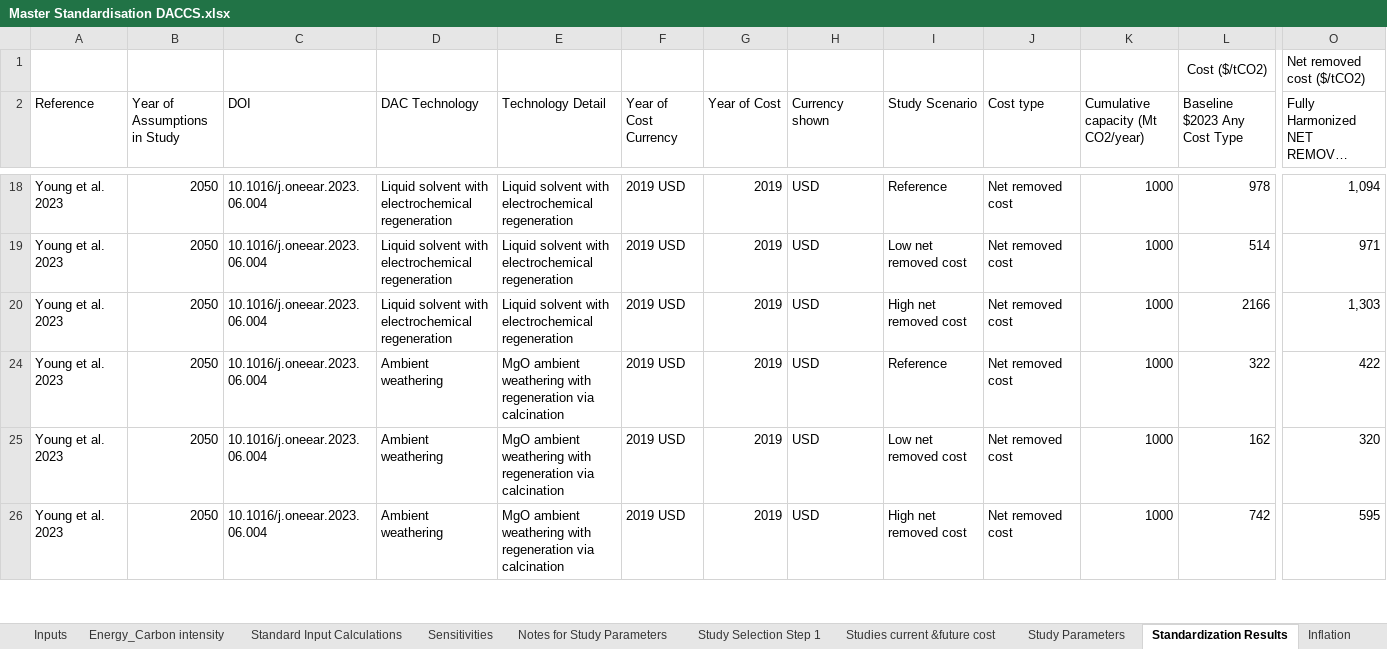
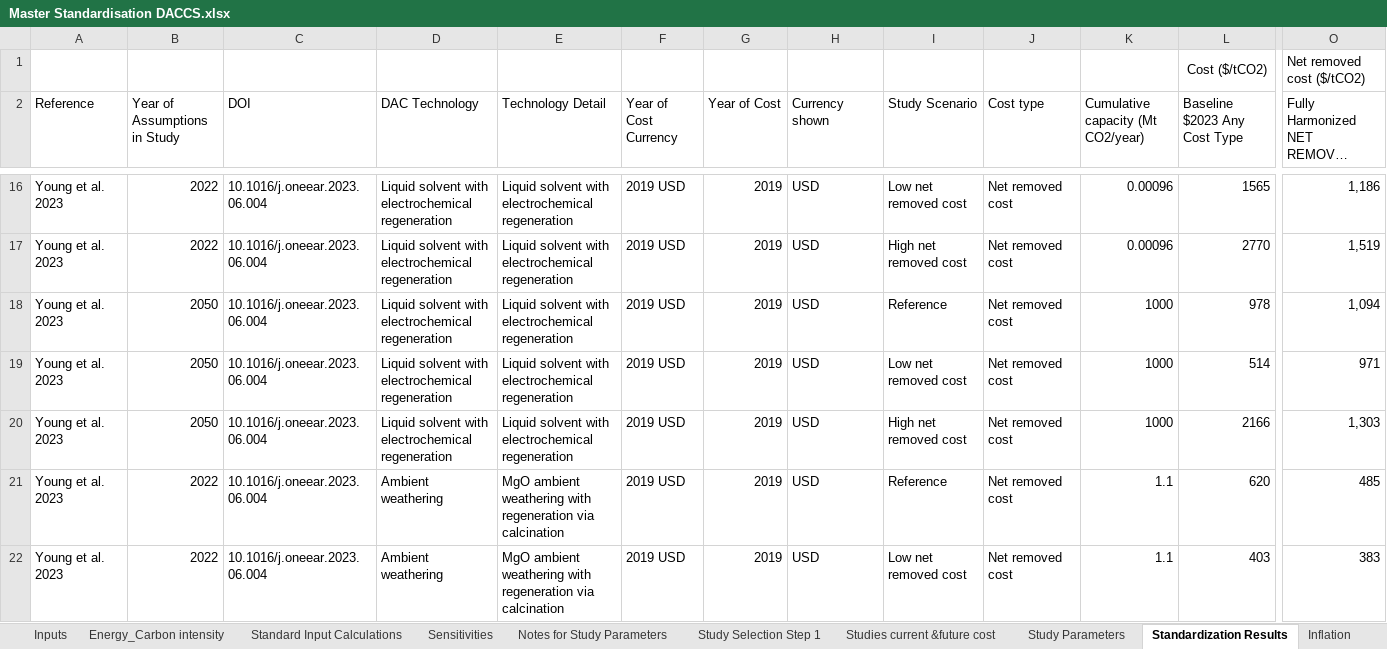
Before and after one commit to kfdsievert/DACCSvDACCU, an Excel workbook: data/Master Standardisation DACCS.xlsx, sheet Standardization Results, drawn as a sheet; only a part is shown, gaps mark what is left out; the shorter side is filled out with more unchanged rows; long unchanged cells end in …; values as stored, in another font and other column widths than the file's, no borders; rows hold the shown columns only; the diff covers the shown part only; the diff names each change by its address in the sheet, - before the commit and + after, or states it on an @@ line.

```diff
--- a/data/Master Standardisation DACCS.xlsx (sheet Standardization Results)
+++ b/data/Master Standardisation DACCS.xlsx (sheet Standardization Results)
@@ row 16 unhidden: Young et al. 2023 | 2022 | 10.1016/j.oneear.2023.06.004 | Liquid solvent with electrochemical regeneration | Liquid solvent with electrochemical regeneration | 2019 USD | 2019 | USD | Low net removed cost | Net removed cost | 0.00096 | 1565 | 1,186 @@
@@ row 17 unhidden: Young et al. 2023 | 2022 | 10.1016/j.oneear.2023.06.004 | Liquid solvent with electrochemical regeneration | Liquid solvent with electrochemical regeneration | 2019 USD | 2019 | USD | High net removed cost | Net removed cost | 0.00096 | 2770 | 1,519 @@
@@ row 21 unhidden: Young et al. 2023 | 2022 | 10.1016/j.oneear.2023.06.004 | Ambient weathering | MgO ambient weathering with regeneration via calcination | 2019 USD | 2019 | USD | Reference | Net removed cost | 1.1 | 620 | 485 @@
@@ row 22 unhidden: Young et al. 2023 | 2022 | 10.1016/j.oneear.2023.06.004 | Ambient weathering | MgO ambient weathering with regeneration via calcination | 2019 USD | 2019 | USD | Low net removed cost | Net removed cost | 1.1 | 403 | 383 @@
```
Also changed, not shown: 2 added rows and 141 hidden or unhidden rows elsewhere in this sheet, hidden cells, 2 other files.
